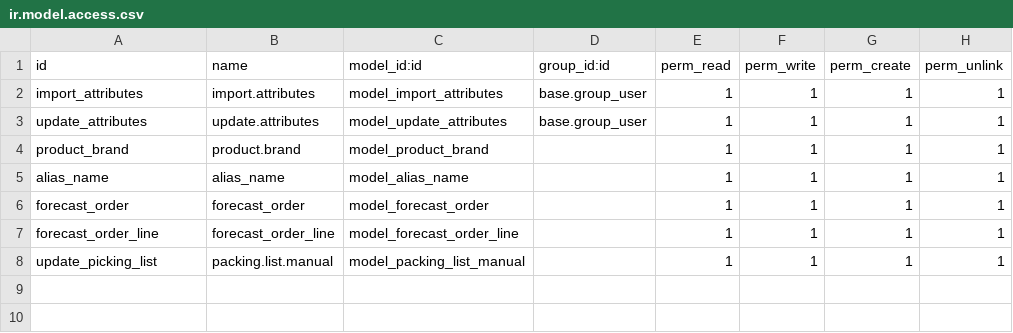
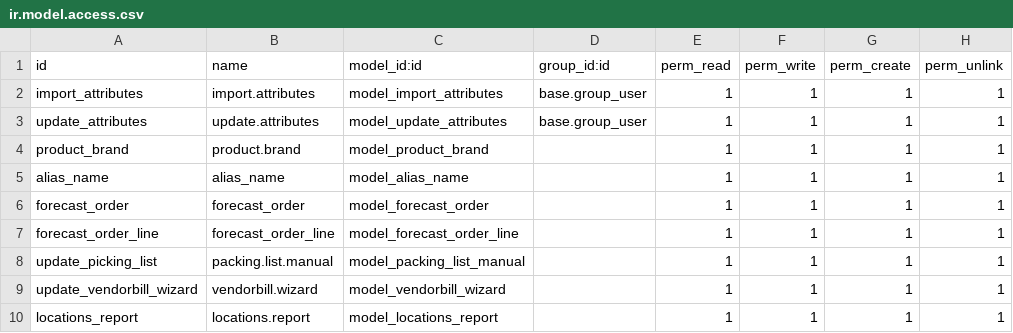
Before and after one commit to planetodooofficial/icorets, a CSV file: icorets/security/ir.model.access.csv, drawn as a sheet.

Commit message:
Added stock report

```diff
--- a/icorets/security/ir.model.access.csv
+++ b/icorets/security/ir.model.access.csv
@@ -8 +8,3 @@ forecast_order_line,forecast_order_line,model_forecast_order_line,,1,1,1,1
 update_picking_list,packing.list.manual,model_packing_list_manual,,1,1,1,1
+update_vendorbill_wizard,vendorbill.wizard,model_vendorbill_wizard,,1,1,1,1
+locations_report,locations.report,model_locations_report,,1,1,1,1
```
Also changed, not shown: 13 other files.
